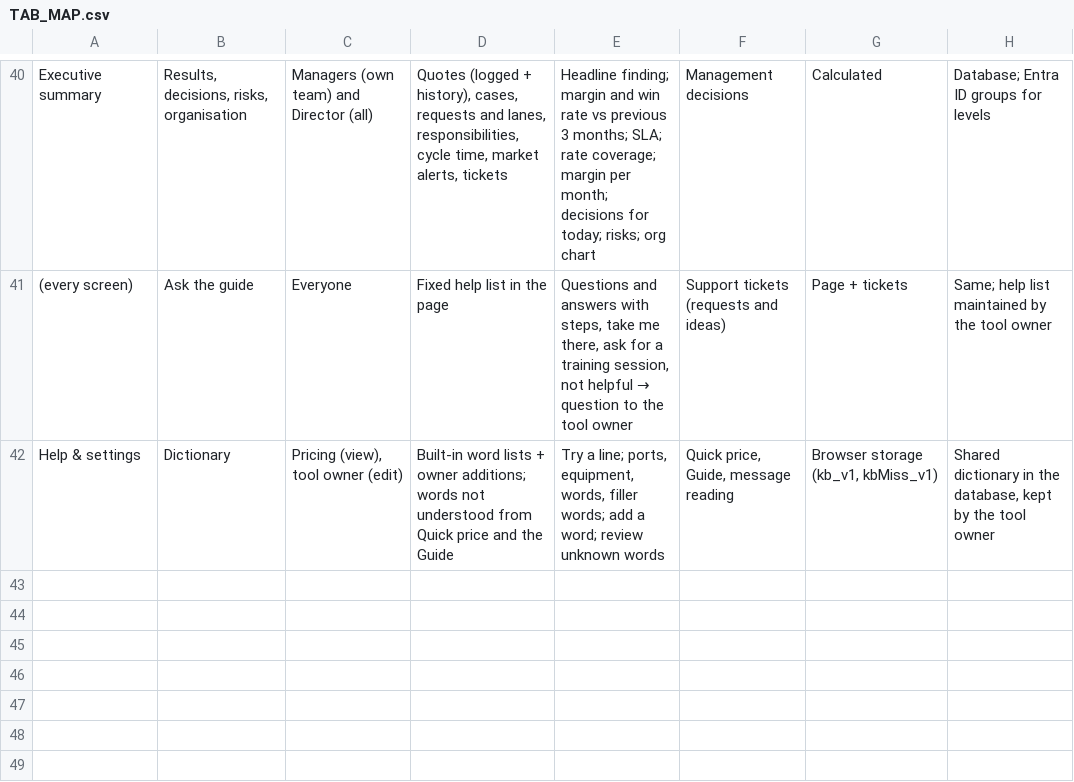
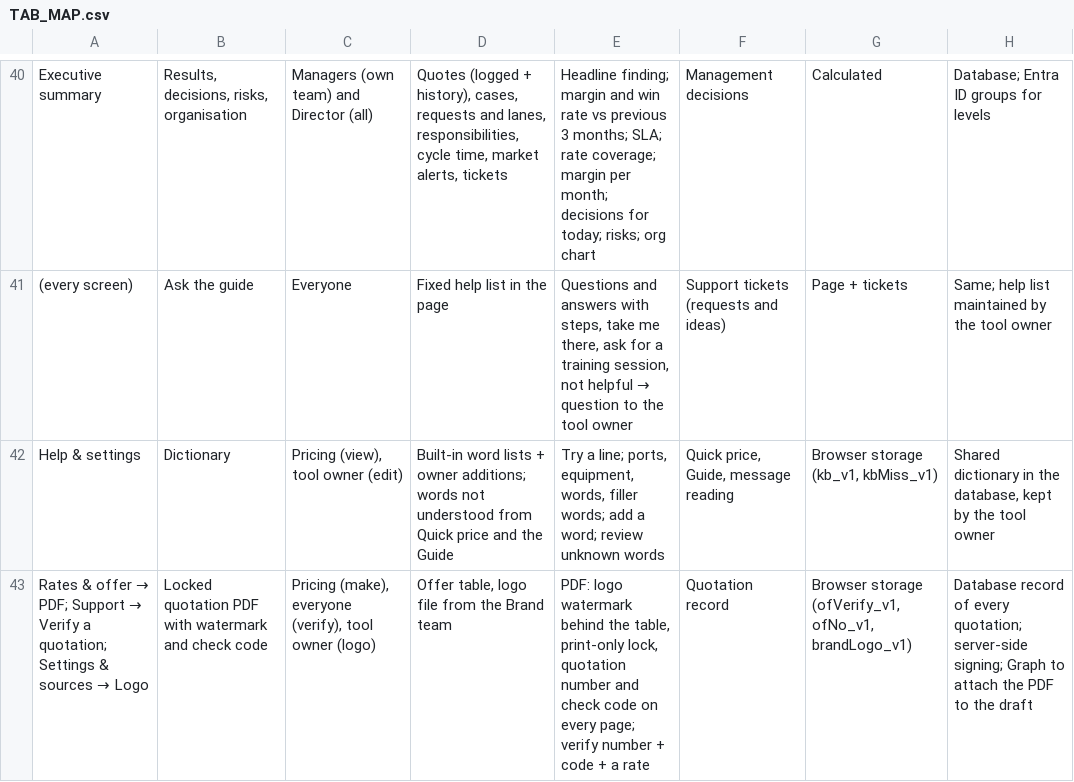
Before and after one commit to salmasobh1907-png/DPW, a CSV file: TAB_MAP.csv, drawn as a sheet; only a part is shown, gaps mark what is left out.

```diff
--- a/TAB_MAP.csv
+++ b/TAB_MAP.csv
@@ -42 +42,2 @@ Executive summary,"Results, decisions, risks, organisation",Managers (own team)
 Help & settings,Dictionary,"Pricing (view), tool owner (edit)",Built-in word lists + owner additions; words not understood from Quick price and the Guide,"Try a line; ports, equipment, words, filler words; add a word; review unknown words","Quick price, Guide, message reading","Browser storage (kb_v1, kbMiss_v1)","Shared dictionary in the database, kept by the tool owner"
+Rates & offer → PDF; Support → Verify a quotation; Settings & sources → Logo,Locked quotation PDF with watermark and check code,"Pricing (make), everyone (verify), tool owner (logo)","Offer table, logo file from the Brand team","PDF: logo watermark behind the table, print-only lock, quotation number and check code on every page; verify number + code + a rate",Quotation record,"Browser storage (ofVerify_v1, ofNo_v1, brandLogo_v1)",Database record of every quotation; server-side signing; Graph to attach the PDF to the draft
```
Also changed, not shown: 4 other files.
